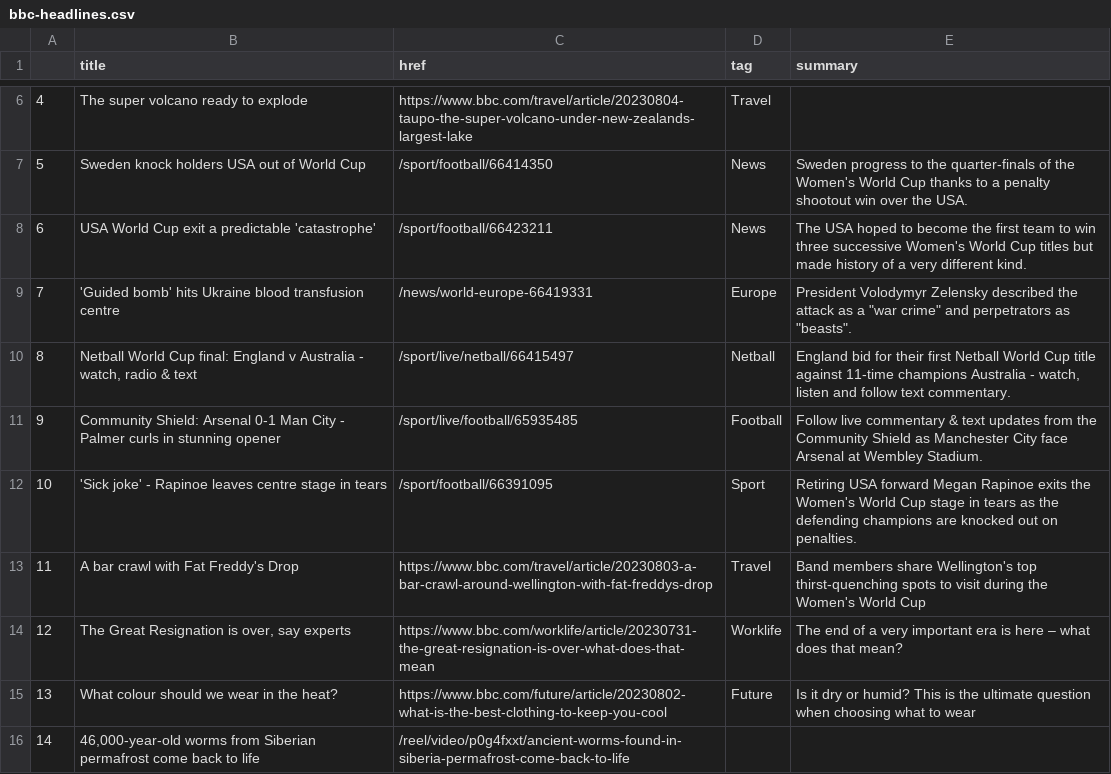
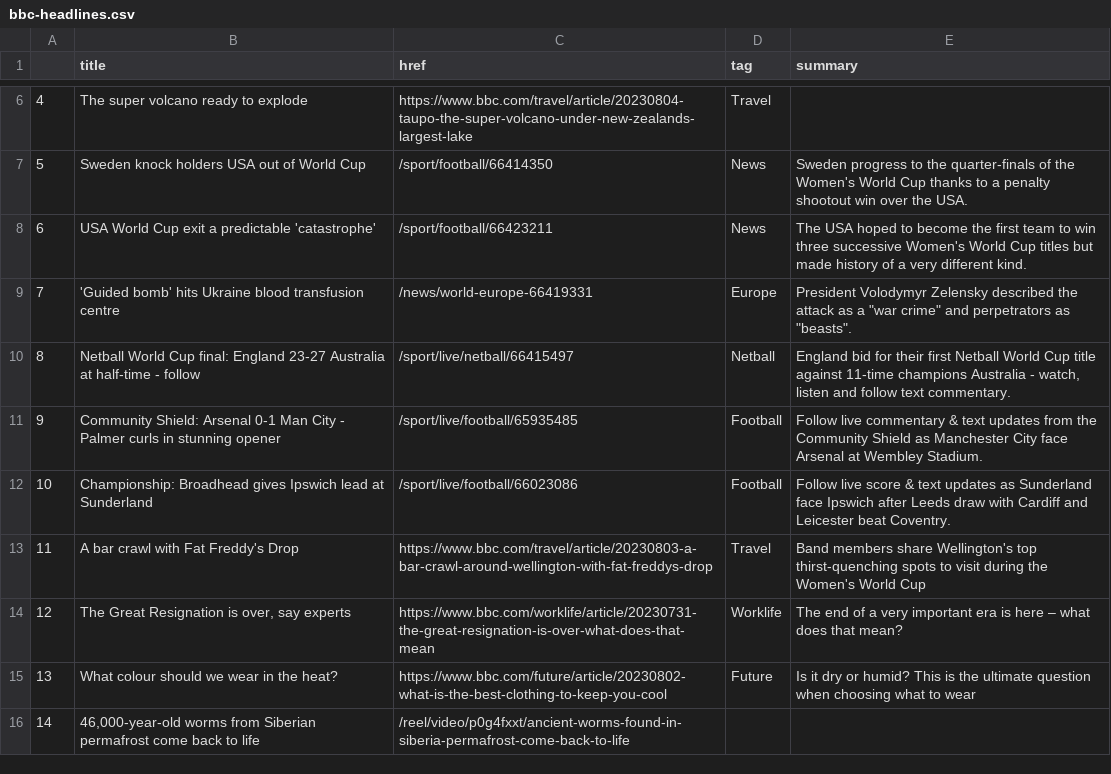
Before and after one commit to jbolster252/scraper.py, a CSV file: bbc-headlines.csv, drawn as a sheet; only a part is shown, gaps mark what is left out.

```diff
--- a/bbc-headlines.csv
+++ b/bbc-headlines.csv
@@ -9,5 +9,5 @@
 7,'Guided bomb' hits Ukraine blood transfusion centre,/news/world-europe-66419331,Europe,"President Volodymyr Zelensky described the attack as a ""war crime"" and perpetrators as ""beasts""."
-8,"Netball World Cup final: England v Australia - watch, radio & text",/sport/live/netball/66415497,Netball,"England bid for their first Netball World Cup title against 11-time champions Australia - watch, listen and follow text commentary."
+8,Netball World Cup final: England 23-27 Australia at half-time - follow,/sport/live/netball/66415497,Netball,"England bid for their first Netball World Cup title against 11-time champions Australia - watch, listen and follow text commentary."
 9,Community Shield: Arsenal 0-1 Man City - Palmer curls in stunning opener,/sport/live/football/65935485,Football,Follow live commentary & text updates from the Community Shield as Manchester City face Arsenal at Wembley Stadium.
-10,'Sick joke' - Rapinoe leaves centre stage in tears,/sport/football/66391095,Sport,Retiring USA forward Megan Rapinoe exits the Women's World Cup stage in tears as the defending champions are knocked out on penalties.
+10,Championship: Broadhead gives Ipswich lead at Sunderland,/sport/live/football/66023086,Football,Follow live score & text updates as Sunderland face Ipswich after Leeds draw with Cardiff and Leicester beat Coventry.
 11,A bar crawl with Fat Freddy's Drop,https://www.bbc.com/travel/article/20230803-a-bar-crawl-around-wellington-with-fat-freddys-drop,Travel,Band members share Wellington's top thirst-quenching spots to visit during the Women's World Cup
```
